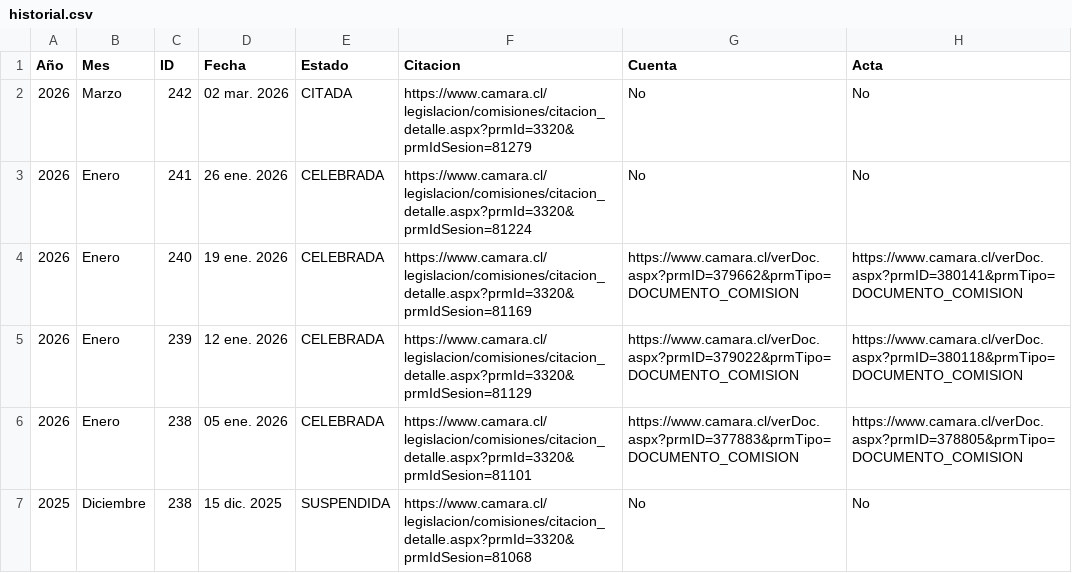
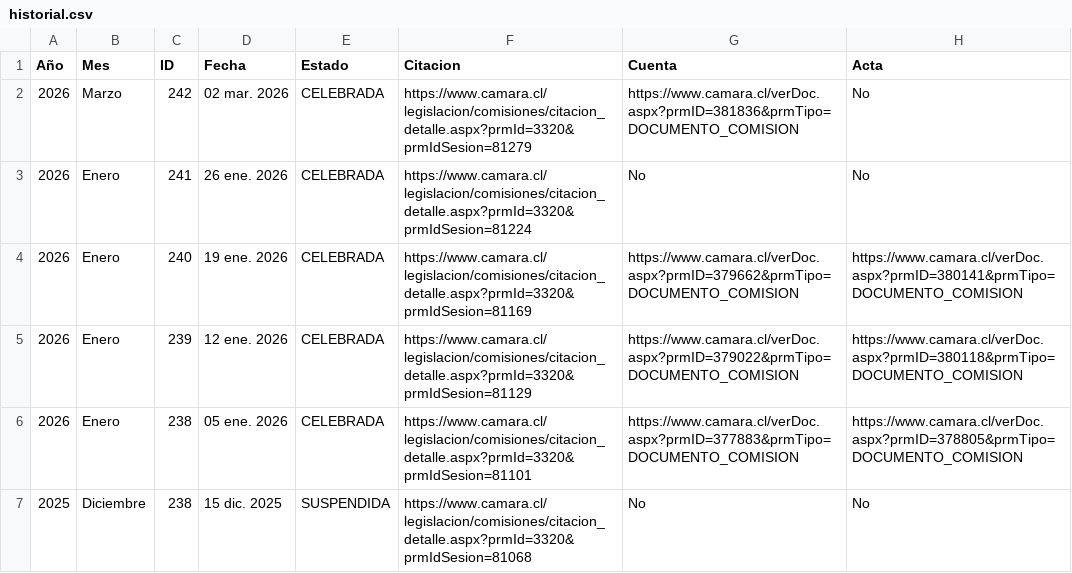
Before and after one commit to Panchetos69/Observatorio-Politico-V1, a CSV file: REPO_V40_HISTORIAL_COMPLETO_V2/Permanentes/Seguridad Ciudadana/historial.csv, drawn as a sheet; only a part is shown.

```diff
--- a/REPO_V40_HISTORIAL_COMPLETO_V2/Permanentes/Seguridad Ciudadana/historial.csv
+++ b/REPO_V40_HISTORIAL_COMPLETO_V2/Permanentes/Seguridad Ciudadana/historial.csv
@@ -1,3 +1,3 @@
 Año,Mes,ID,Fecha,Estado,Citacion,Cuenta,Acta
-2026,Marzo,242,02 mar. 2026,CITADA,https://www.camara.cl/legislacion/comisiones/citacion_detalle.aspx?prmId=3320&prmIdSesion=81279,No,No
+2026,Marzo,242,02 mar. 2026,CELEBRADA,https://www.camara.cl/legislacion/comisiones/citacion_detalle.aspx?prmId=3320&prmIdSesion=81279,https://www.camara.cl/verDoc.aspx?prmID=381836&prmTipo=DOCUMENTO_COMISION,No
 2026,Enero,241,26 ene. 2026,CELEBRADA,https://www.camara.cl/legislacion/comisiones/citacion_detalle.aspx?prmId=3320&prmIdSesion=81224,No,No
```
Also changed, not shown: REPO_V40_HISTORIAL_COMPLETO_V2/Otras/Control del Sistema de Inteligencia del Estado/historial.csv, REPO_V40_HISTORIAL_COMPLETO_V2/Permanentes/Desarrollo Social, Superación de la Pobreza y Planificación/historial.csv, 5 other files.
